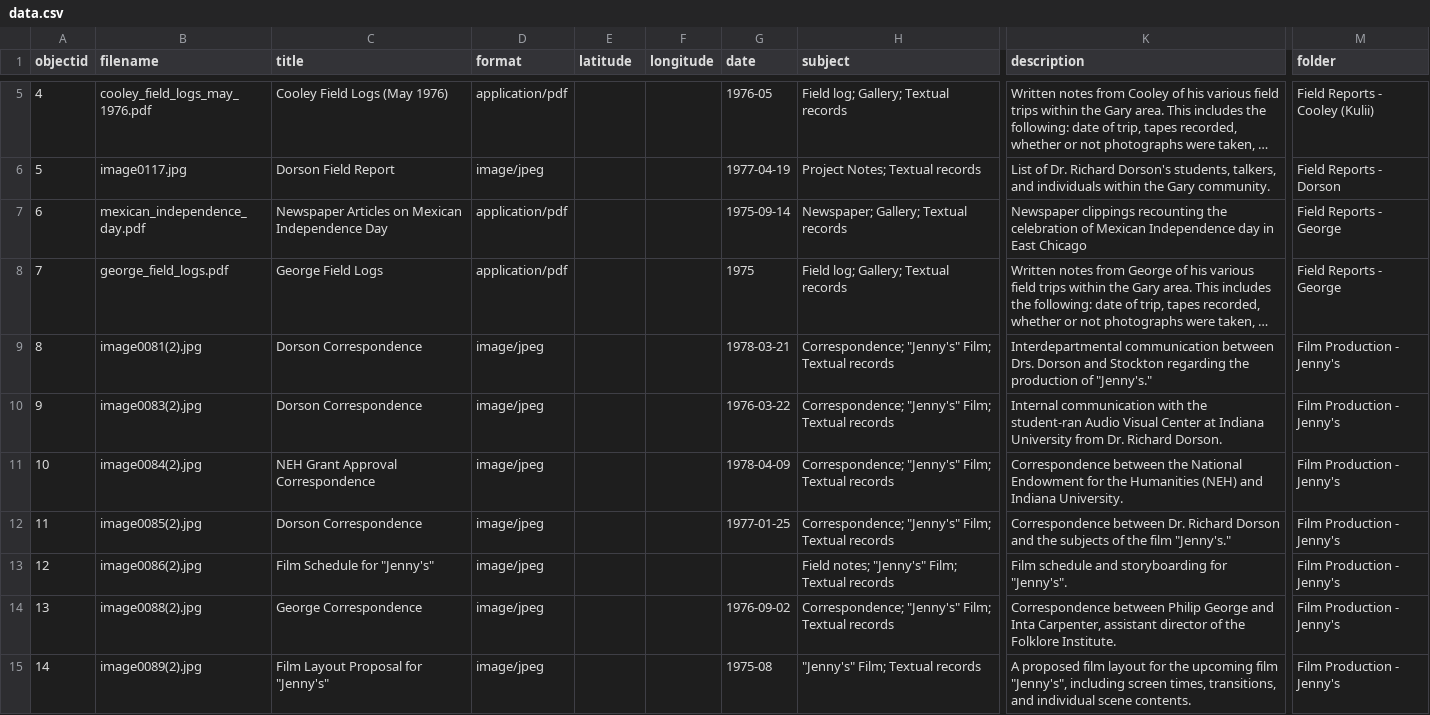
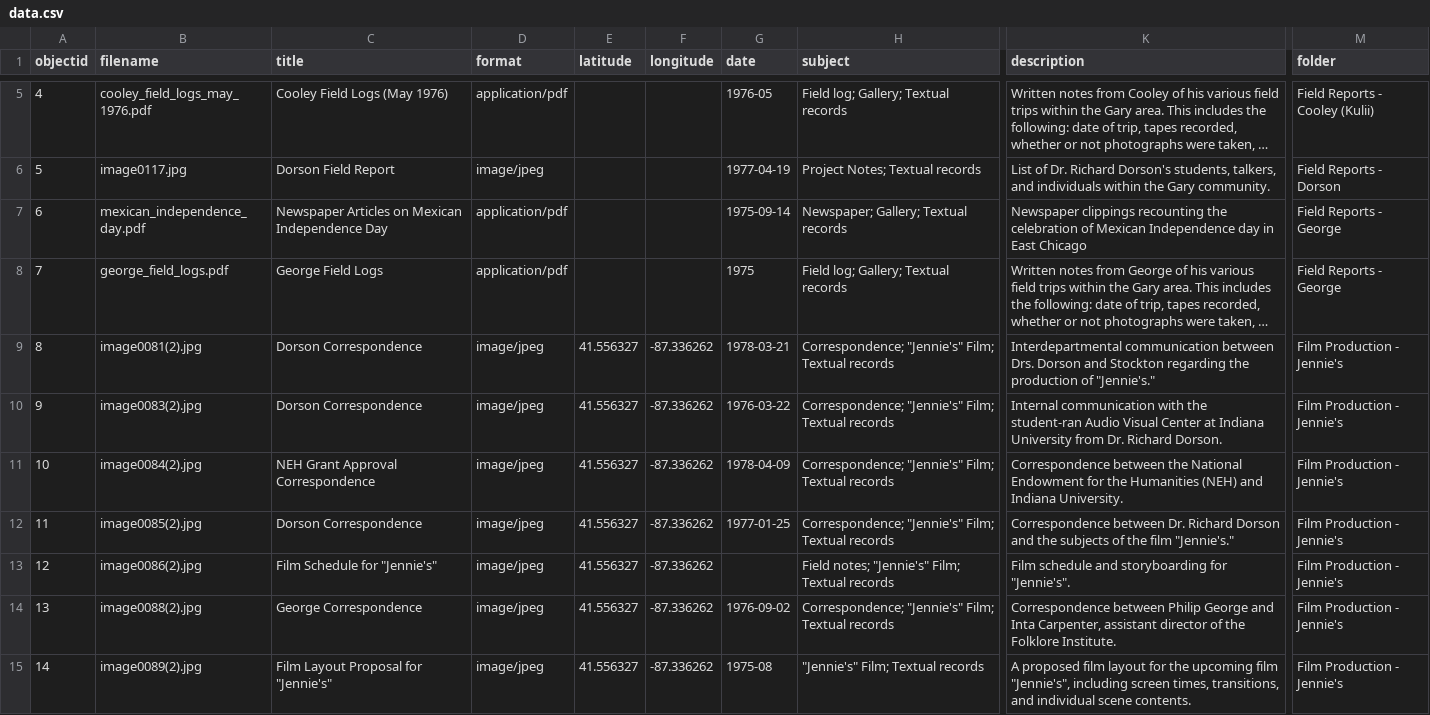
Before and after one commit to Julie21999/iu-the-gary-project, a CSV file: _data/data.csv, drawn as a sheet; only a part is shown, gaps mark what is left out; long unchanged cells end in …; the diff covers the shown part only; the diff names each change by its address in the sheet, - before the commit and + after, or states it on an @@ line.

```diff
--- a/_data/data.csv
+++ b/_data/data.csv
-E9:E15 (latitude): (empty)
+E9:E15 (latitude): 41.556327
-F9:F15 (longitude): (empty)
+F9:F15 (longitude): -87.336262
-H9:H12 (subject): Correspondence; "Jenny's" Film; Textual…
+H9:H12 (subject): Correspondence; "Jennie's" Film; Textual…
-K9 (description): …production of "Jenny's."
+K9 (description): …production of "Jennie's."
-M9:M15 (folder): Film Production - Jenny's
+M9:M15 (folder): Film Production - Jennie's
-K12 (description): …the film "Jenny's."
+K12 (description): …the film "Jennie's."
-C13 (title): Film Schedule for "Jenny's"
+C13 (title): Film Schedule for "Jennie's"
-H13 (subject): Field notes; "Jenny's" Film; Textual records
+H13 (subject): Field notes; "Jennie's" Film; Textual records
-K13 (description): …storyboarding for "Jenny's".
+K13 (description): …storyboarding for "Jennie's".
-H14 (subject): Correspondence; "Jenny's" Film; Textual…
+H14 (subject): Correspondence; "Jennie's" Film; Textual…
-C15 (title): Film Layout Proposal for "Jenny's"
+C15 (title): Film Layout Proposal for "Jennie's"
-H15 (subject): "Jenny's" Film; Textual records
+H15 (subject): "Jennie's" Film; Textual records
-K15 (description): …upcoming film "Jenny's", including screen…
+K15 (description): …upcoming film "Jennie's", including screen…
```
Also changed, not shown: 90 edited cells elsewhere in this file, _data/config-nav.csv.
